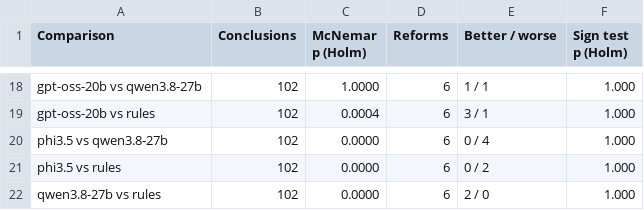
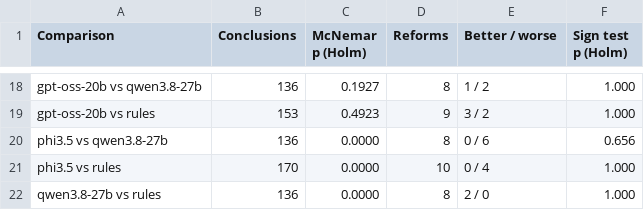
Before and after one commit to febinrenu/PRISM, a CSV file: paper/tables/mcnemar.csv, drawn as a sheet; only a part is shown, gaps mark what is left out; the diff covers the shown part only; the diff names each change by its address in the sheet, - before the commit and + after, or states it on an @@ line.

```diff
--- a/paper/tables/mcnemar.csv
+++ b/paper/tables/mcnemar.csv
-B18 (Conclusions): 102
+B18 (Conclusions): 136
-C18 (McNemar p (Holm)): 1.0000
+C18 (McNemar p (Holm)): 0.1927
-D18 (Reforms): 6
+D18 (Reforms): 8
-E18 (Better / worse): 1 / 1
+E18 (Better / worse): 1 / 2
-B19 (Conclusions): 102
+B19 (Conclusions): 153
-C19 (McNemar p (Holm)): 0.0004
+C19 (McNemar p (Holm)): 0.4923
-D19 (Reforms): 6
+D19 (Reforms): 9
-E19 (Better / worse): 3 / 1
+E19 (Better / worse): 3 / 2
-B20 (Conclusions): 102
+B20 (Conclusions): 136
-D20 (Reforms): 6
+D20 (Reforms): 8
-E20 (Better / worse): 0 / 4
+E20 (Better / worse): 0 / 6
-F20 (Sign test p (Holm)): 1.000
+F20 (Sign test p (Holm)): 0.656
-B21 (Conclusions): 102
+B21 (Conclusions): 170
-D21 (Reforms): 6
+D21 (Reforms): 10
-E21 (Better / worse): 0 / 2
+E21 (Better / worse): 0 / 4
-B22 (Conclusions): 102
+B22 (Conclusions): 136
-D22 (Reforms): 6
+D22 (Reforms): 8
```
Also changed, not shown: 31 edited cells elsewhere in this file, paper/tables/corpus.csv, paper/tables/headline.csv, 10 other files.
